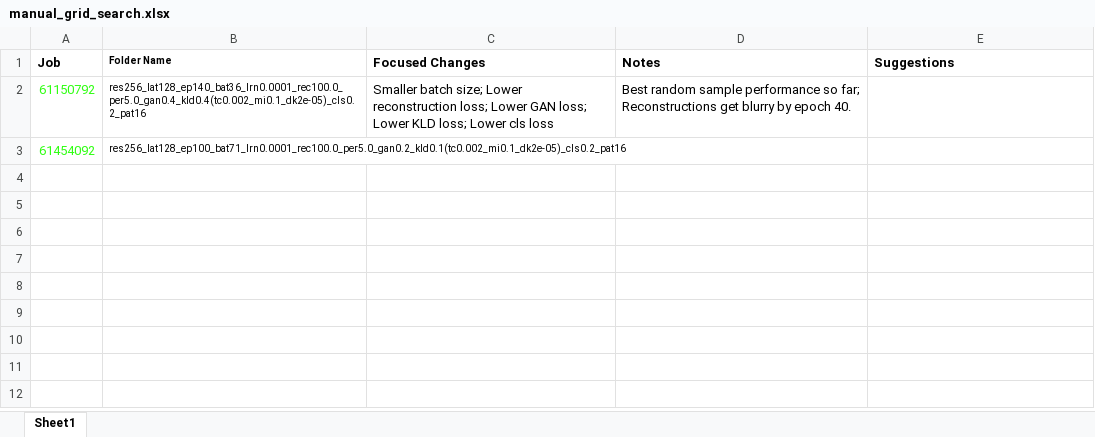
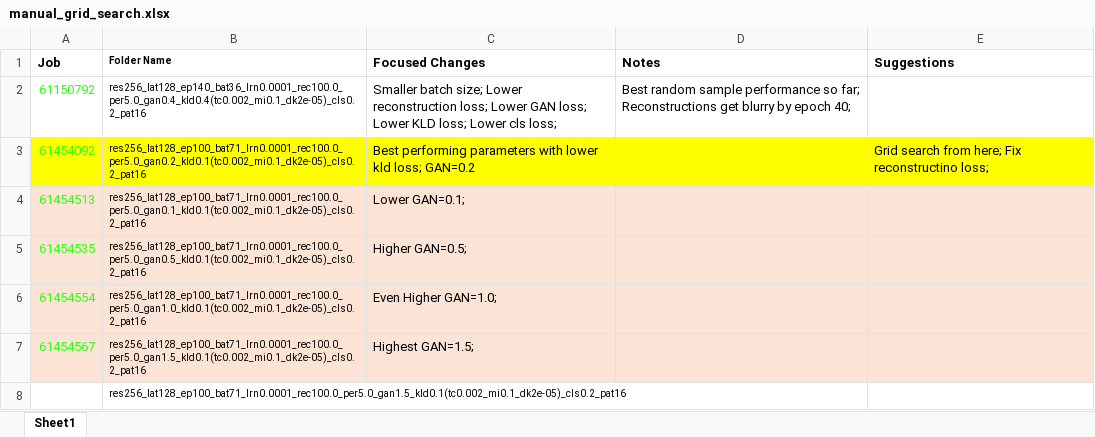
Before and after one commit to BrendenEum/motorVAE, an Excel workbook: manual_grid_search.xlsx, sheet Sheet1, drawn as a sheet; values as stored, in another font and other column widths than the file's, no borders; the diff names each change by its address in the sheet, - before the commit and + after, or states it on an @@ line.

```diff
--- a/manual_grid_search.xlsx (sheet Sheet1)
+++ b/manual_grid_search.xlsx (sheet Sheet1)
-C2 (Focused Changes): …Lower cls loss
+C2 (Focused Changes): …Lower cls loss;
-D2 (Notes): …by epoch 40.
+D2 (Notes): …by epoch 40;
-A3:E3 fill: none
+A3:E3 fill: #FFFF00
-C3 (Focused Changes): (empty)
+C3 (Focused Changes): Best performing parameters with lower kld loss; GAN=0.2
-E3 (Suggestions): (empty)
+E3 (Suggestions): Grid search from here; Fix reconstructino loss;
+row 4: 61454513 | res256_lat128_ep100_bat71_lrn0.0001_rec100.0_per5.0_gan0.1_kld0.1(tc0.002_mi0.1_dk2e-05)_cls0.2_pat16 | Lower GAN=0.1;
+row 5: 61454535 | res256_lat128_ep100_bat71_lrn0.0001_rec100.0_per5.0_gan0.5_kld0.1(tc0.002_mi0.1_dk2e-05)_cls0.2_pat16 | Higher GAN=0.5;
+row 6: 61454554 | res256_lat128_ep100_bat71_lrn0.0001_rec100.0_per5.0_gan1.0_kld0.1(tc0.002_mi0.1_dk2e-05)_cls0.2_pat16 | Even Higher GAN=1.0;
+row 7: 61454567 | res256_lat128_ep100_bat71_lrn0.0001_rec100.0_per5.0_gan1.5_kld0.1(tc0.002_mi0.1_dk2e-05)_cls0.2_pat16 | Highest GAN=1.5;
+row 8:  | res256_lat128_ep100_bat71_lrn0.0001_rec100.0_per5.0_gan1.5_kld0.1(tc0.002_mi0.1_dk2e-05)_cls0.2_pat16
```
Also changed, not shown: 1 other file.
